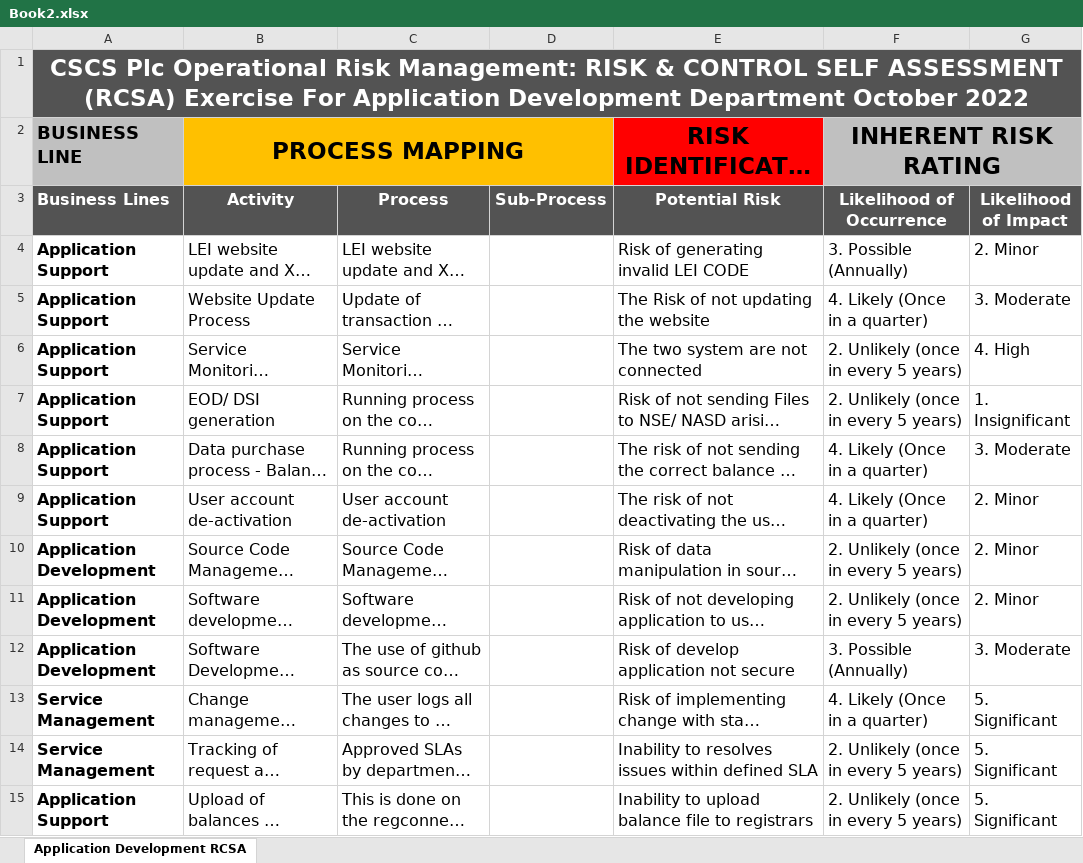
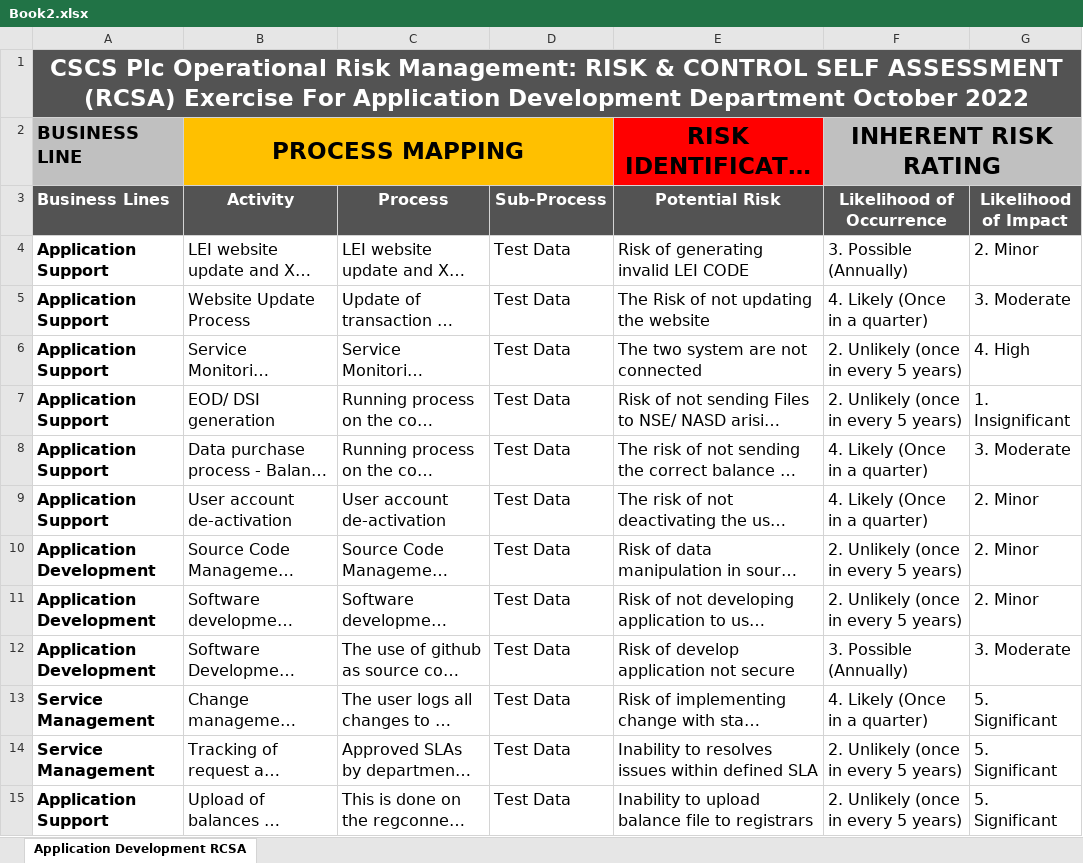
Before and after one commit to oyogbo/grc, an Excel workbook: src/CCPDemo.Web.Mvc/Uploads/Book2.xlsx, sheet Application Development RCSA, drawn as a sheet; only a part is shown; long unchanged cells end in …; values as stored, in another font and other column widths than the file's, no borders; conditional formats not drawn; the diff names each change by its address in the sheet, - before the commit and + after, or states it on an @@ line.

```diff
--- a/src/CCPDemo.Web.Mvc/Uploads/Book2.xlsx (sheet Application Development RCSA)
+++ b/src/CCPDemo.Web.Mvc/Uploads/Book2.xlsx (sheet Application Development RCSA)
-D4:D15 (Sub-Process): (empty)
+D4:D15 (Sub-Process): Test Data
```
Also changed, not shown: 28 other files.
